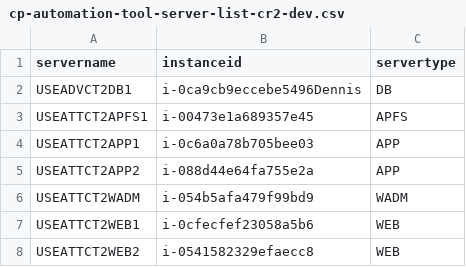
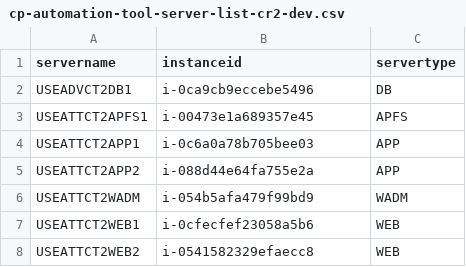
Before and after one commit to nathanielcaguioa/cp-automation-tool, a CSV file: cp-automation-tool-server-list-cr2-dev.csv, drawn as a sheet.

Commit message:
Update cp-automation-tool-server-list-cr2-dev.csv

```diff
--- a/cp-automation-tool-server-list-cr2-dev.csv
+++ b/cp-automation-tool-server-list-cr2-dev.csv
@@ -1,3 +1,3 @@
 servername,instanceid,servertype
-USEADVCT2DB1,i-0ca9cb9eccebe5496Dennis,DB
+USEADVCT2DB1,i-0ca9cb9eccebe5496,DB
 USEATTCT2APFS1,i-00473e1a689357e45,APFS
```
